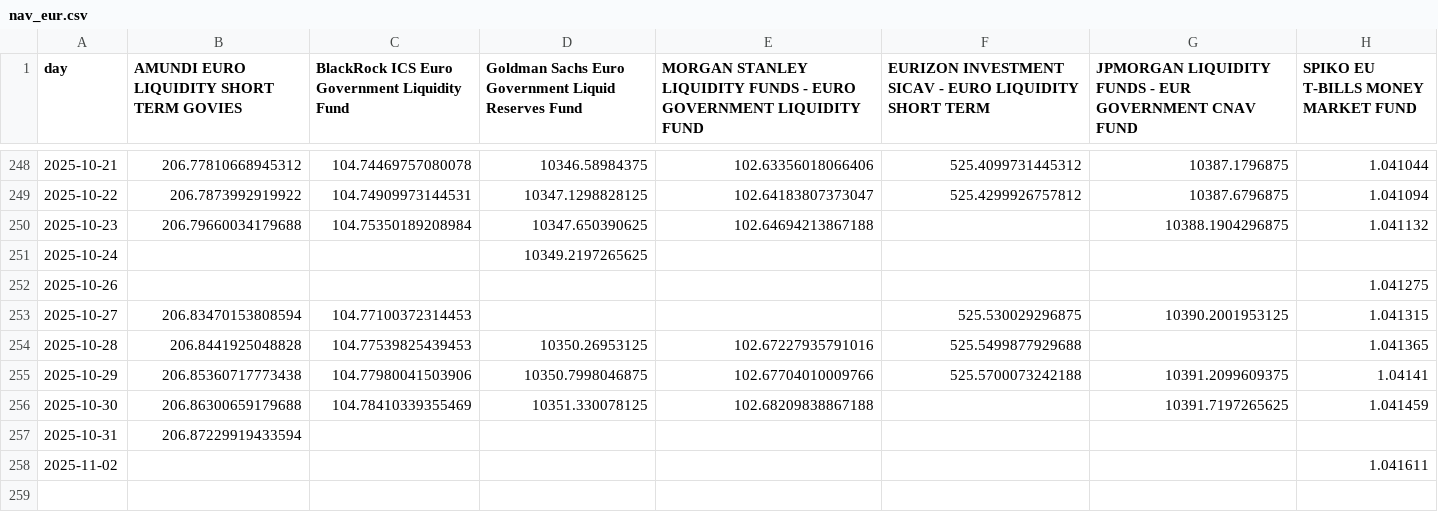
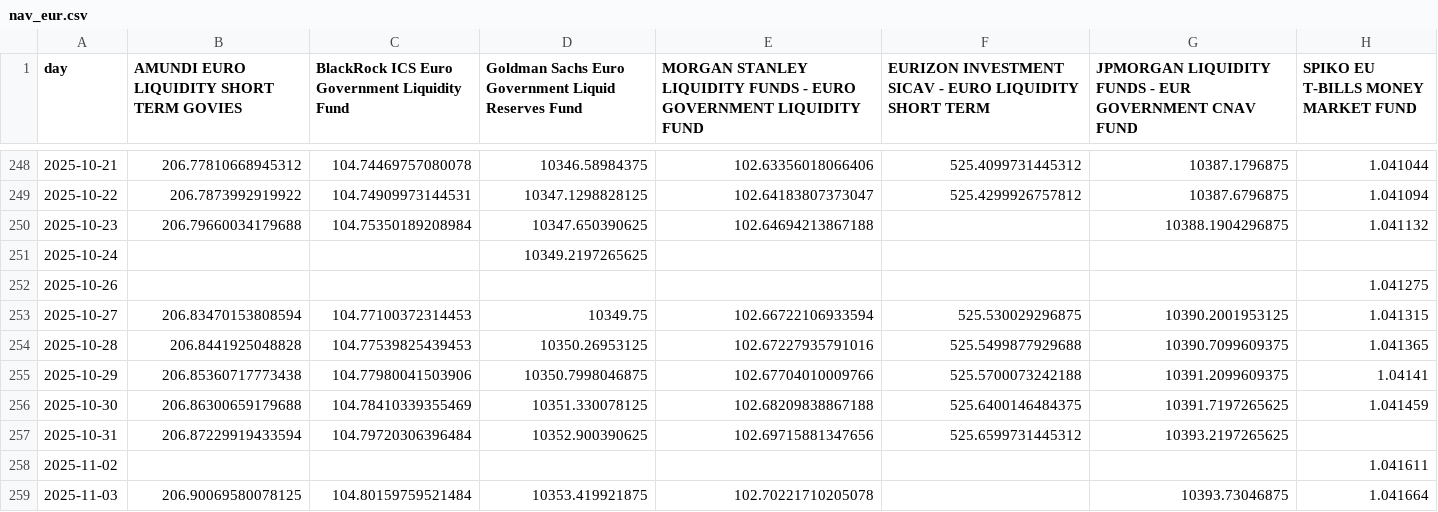
Before and after one commit to Walbrex31/daily-nav, a CSV file: nav_eur.csv, drawn as a sheet; only a part is shown, gaps mark what is left out.

```diff
--- a/nav_eur.csv
+++ b/nav_eur.csv
@@ -252,7 +252,8 @@ day,AMUNDI EURO LIQUIDITY SHORT TERM GOVIES,BlackRock ICS Euro Government Liquid
 2025-10-26,,,,,,,1.041275
-2025-10-27,206.83470153808594,104.77100372314453,,,525.530029296875,10390.2001953125,1.041315
-2025-10-28,206.8441925048828,104.77539825439453,10350.26953125,102.67227935791016,525.5499877929688,,1.041365
+2025-10-27,206.83470153808594,104.77100372314453,10349.75,102.66722106933594,525.530029296875,10390.2001953125,1.041315
+2025-10-28,206.8441925048828,104.77539825439453,10350.26953125,102.67227935791016,525.5499877929688,10390.7099609375,1.041365
 2025-10-29,206.85360717773438,104.77980041503906,10350.7998046875,102.67704010009766,525.5700073242188,10391.2099609375,1.04141
-2025-10-30,206.86300659179688,104.78410339355469,10351.330078125,102.68209838867188,,10391.7197265625,1.041459
-2025-10-31,206.87229919433594,,,,,,
+2025-10-30,206.86300659179688,104.78410339355469,10351.330078125,102.68209838867188,525.6400146484375,10391.7197265625,1.041459
+2025-10-31,206.87229919433594,104.79720306396484,10352.900390625,102.69715881347656,525.6599731445312,10393.2197265625,
 2025-11-02,,,,,,,1.041611
+2025-11-03,206.90069580078125,104.80159759521484,10353.419921875,102.70221710205078,,10393.73046875,1.041664
```
Also changed, not shown: metadata_eur.csv, metadata_usd.csv, 3 other files.
